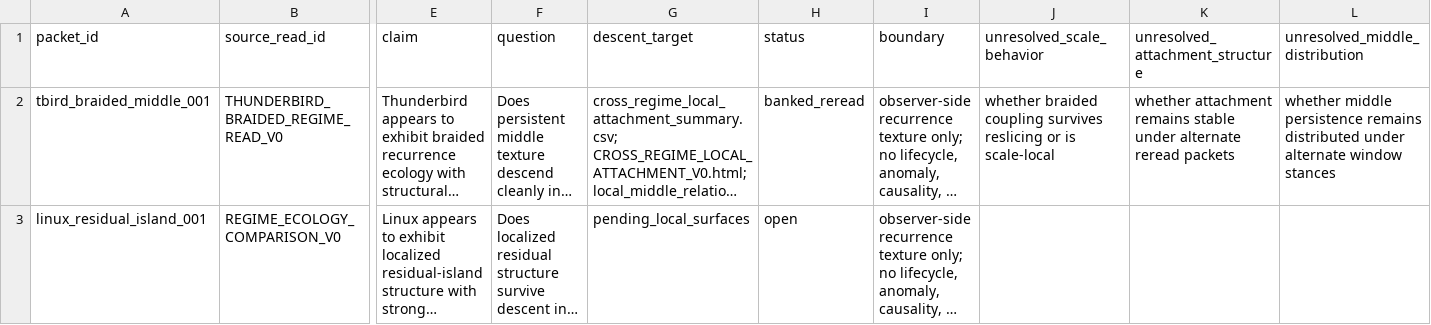
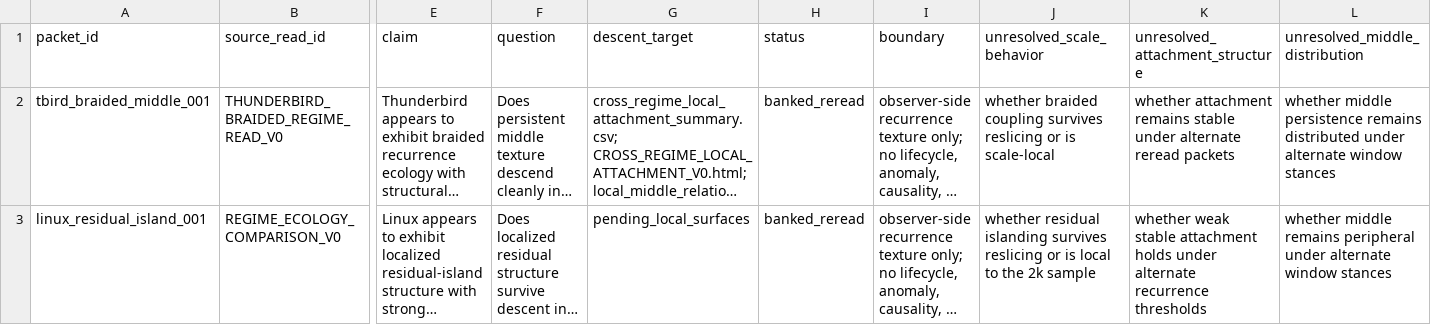
Before and after one commit to MichaelFinn1/structural-read, a CSV file: src/LOG_STRUCTURE_SURFACE_V0/DESCENT_MANIFEST_V0.csv, drawn as a sheet; only a part is shown, gaps mark what is left out; long unchanged cells end in …; the diff names each change by its address in the sheet, - before the commit and + after, or states it on an @@ line.

```diff
--- a/src/LOG_STRUCTURE_SURFACE_V0/DESCENT_MANIFEST_V0.csv
+++ b/src/LOG_STRUCTURE_SURFACE_V0/DESCENT_MANIFEST_V0.csv
-H3 (status): open
+H3 (status): banked_reread
-J3 (unresolved_scale_behavior): (empty)
+J3 (unresolved_scale_behavior): whether residual islanding survives reslicing or is local to the 2k sample
-K3 (unresolved_attachment_structure): (empty)
+K3 (unresolved_attachment_structure): whether weak stable attachment holds under alternate recurrence thresholds
-L3 (unresolved_middle_distribution): (empty)
+L3 (unresolved_middle_distribution): whether middle remains peripheral under alternate window stances
```
Also changed, not shown: src/LOG_STRUCTURE_SURFACE_V0/DESCENT_PACKET_INDEX_V0.csv, 7 other files.
